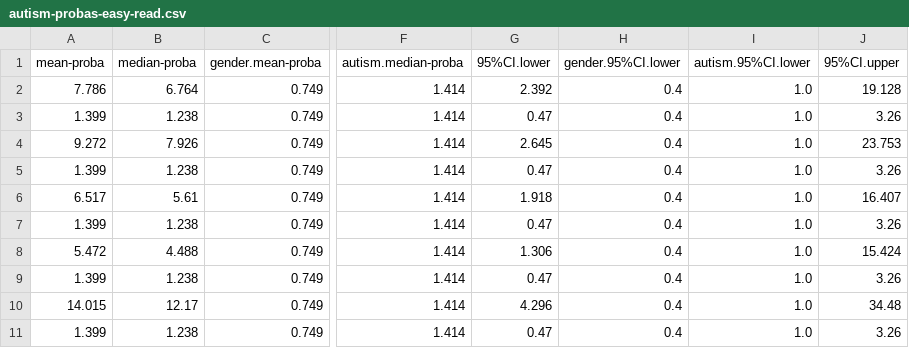
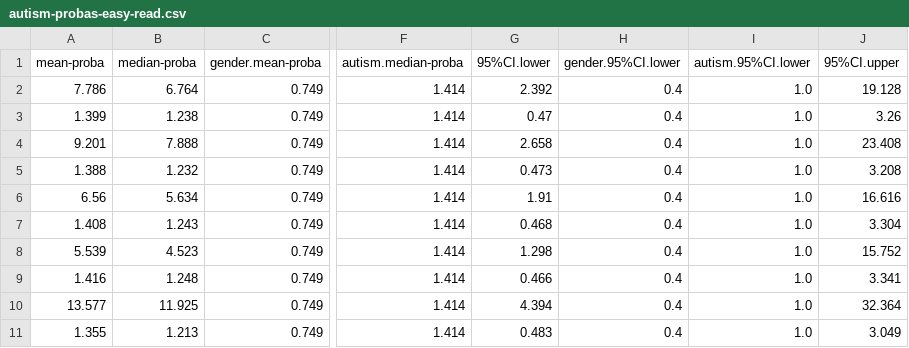
Before and after one commit to arnos-stuff/autism-trans, a CSV file: autism-probas-easy-read.csv, drawn as a sheet; only a part is shown, gaps mark what is left out; the diff covers the shown part only; the diff names each change by its address in the sheet, - before the commit and + after, or states it on an @@ line.

```diff
--- a/autism-probas-easy-read.csv
+++ b/autism-probas-easy-read.csv
-A4 (mean-proba): 9.272
+A4 (mean-proba): 9.201
-B4 (median-proba): 7.926
+B4 (median-proba): 7.888
-G4 (95%CI.lower): 2.645
+G4 (95%CI.lower): 2.658
-J4 (95%CI.upper): 23.753
+J4 (95%CI.upper): 23.408
-A5 (mean-proba): 1.399
+A5 (mean-proba): 1.388
-B5 (median-proba): 1.238
+B5 (median-proba): 1.232
-G5 (95%CI.lower): 0.47
+G5 (95%CI.lower): 0.473
-J5 (95%CI.upper): 3.26
+J5 (95%CI.upper): 3.208
-A6 (mean-proba): 6.517
+A6 (mean-proba): 6.56
-B6 (median-proba): 5.61
+B6 (median-proba): 5.634
-G6 (95%CI.lower): 1.918
+G6 (95%CI.lower): 1.91
-J6 (95%CI.upper): 16.407
+J6 (95%CI.upper): 16.616
-A7 (mean-proba): 1.399
+A7 (mean-proba): 1.408
-B7 (median-proba): 1.238
+B7 (median-proba): 1.243
-G7 (95%CI.lower): 0.47
+G7 (95%CI.lower): 0.468
-J7 (95%CI.upper): 3.26
+J7 (95%CI.upper): 3.304
-A8 (mean-proba): 5.472
+A8 (mean-proba): 5.539
-B8 (median-proba): 4.488
+B8 (median-proba): 4.523
-G8 (95%CI.lower): 1.306
+G8 (95%CI.lower): 1.298
-J8 (95%CI.upper): 15.424
+J8 (95%CI.upper): 15.752
-A9 (mean-proba): 1.399
+A9 (mean-proba): 1.416
-B9 (median-proba): 1.238
+B9 (median-proba): 1.248
-G9 (95%CI.lower): 0.47
+G9 (95%CI.lower): 0.466
-J9 (95%CI.upper): 3.26
+J9 (95%CI.upper): 3.341
-A10 (mean-proba): 14.015
+A10 (mean-proba): 13.577
-B10 (median-proba): 12.17
+B10 (median-proba): 11.925
-G10 (95%CI.lower): 4.296
+G10 (95%CI.lower): 4.394
-J10 (95%CI.upper): 34.48
+J10 (95%CI.upper): 32.364
-A11 (mean-proba): 1.399
+A11 (mean-proba): 1.355
-B11 (median-proba): 1.238
+B11 (median-proba): 1.213
-G11 (95%CI.lower): 0.47
+G11 (95%CI.lower): 0.483
-J11 (95%CI.upper): 3.26
+J11 (95%CI.upper): 3.049
```
Also changed, not shown: 77 edited cells elsewhere in this file, autism-probas-params.csv, 12 other files.
